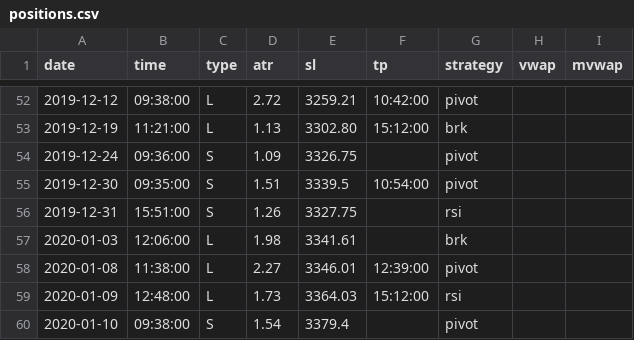
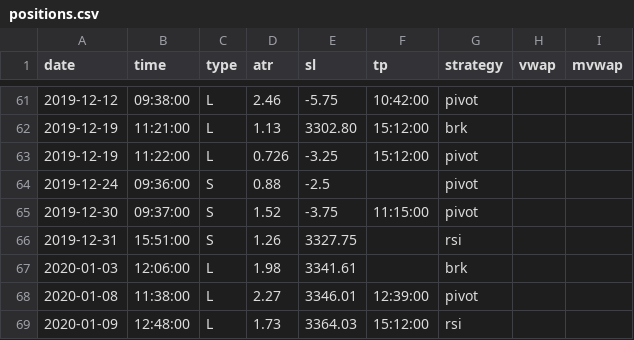
Before and after one commit to eriksolg/strategy_backtester, a CSV file: positions.csv, drawn as a sheet; only a part is shown, gaps mark what is left out; the shorter side is filled out with more unchanged rows; the diff covers the shown part only.

```diff
--- a/positions.csv
+++ b/positions.csv
@@ -52,5 +61,6 @@ date,time,type,atr,sl,tp,strategy,vwap,mvwap
-2019-12-12,09:38:00,L,2.72,3259.21,10:42:00,pivot
+2019-12-12,09:38:00,L,2.46,-5.75,10:42:00,pivot
 2019-12-19,11:21:00,L,1.13,3302.80,15:12:00,brk
-2019-12-24,09:36:00,S,1.09,3326.75,,pivot
-2019-12-30,09:35:00,S,1.51,3339.5,10:54:00,pivot
+2019-12-19,11:22:00,L,0.726,-3.25,15:12:00,pivot
+2019-12-24,09:36:00,S,0.88,-2.5,,pivot
+2019-12-30,09:37:00,S,1.52,-3.75,11:15:00,pivot
 2019-12-31,15:51:00,S,1.26,3327.75,,rsi
```
Also changed, not shown: 9 added rows and 28 edited cells elsewhere in this file, 1 other file.
